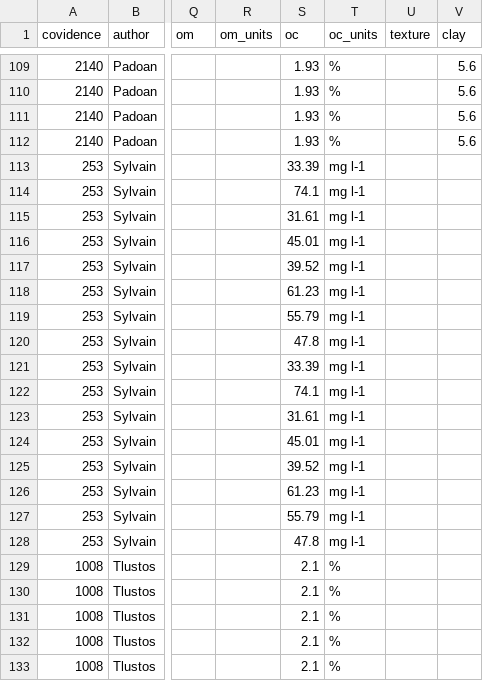
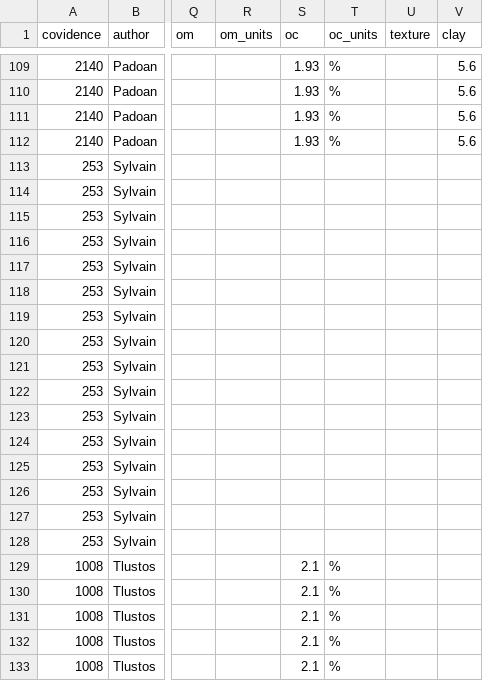
Before and after one commit to BeatriceGervaisBergeron/stage_phytobase, a CSV file: Pei Yin/data_cleaning_final/soil_sp_database_Pei_Yin_Copy.csv, drawn as a sheet; only a part is shown, gaps mark what is left out; the diff names each change by its address in the sheet, - before the commit and + after, or states it on an @@ line.

Commit message:
removing dissolved oc values for article no 253

```diff
--- a/Pei Yin/data_cleaning_final/soil_sp_database_Pei_Yin_Copy.csv
+++ b/Pei Yin/data_cleaning_final/soil_sp_database_Pei_Yin_Copy.csv
-S113 (oc): 33.39
+S113 (oc): (empty)
-T113:T128 (oc_units): mg l-1
+T113:T128 (oc_units): (empty)
-S114 (oc): 74.1
+S114 (oc): (empty)
-S115 (oc): 31.61
+S115 (oc): (empty)
-S116 (oc): 45.01
+S116 (oc): (empty)
-S117 (oc): 39.52
+S117 (oc): (empty)
-S118 (oc): 61.23
+S118 (oc): (empty)
-S119 (oc): 55.79
+S119 (oc): (empty)
-S120 (oc): 47.8
+S120 (oc): (empty)
-S121 (oc): 33.39
+S121 (oc): (empty)
-S122 (oc): 74.1
+S122 (oc): (empty)
-S123 (oc): 31.61
+S123 (oc): (empty)
-S124 (oc): 45.01
+S124 (oc): (empty)
-S125 (oc): 39.52
+S125 (oc): (empty)
-S126 (oc): 61.23
+S126 (oc): (empty)
-S127 (oc): 55.79
+S127 (oc): (empty)
-S128 (oc): 47.8
+S128 (oc): (empty)
```
